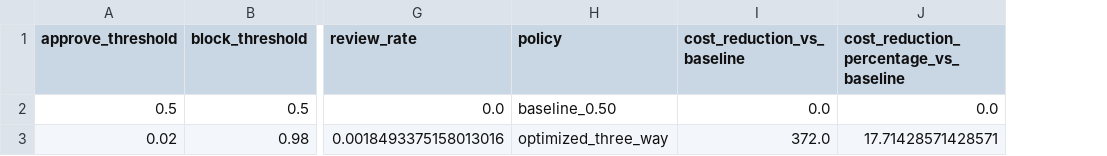
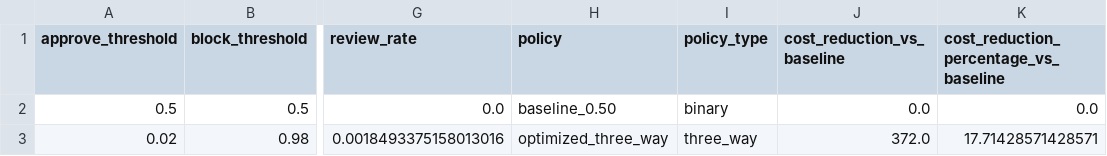
Before and after one commit to chiraswiniramesh44/cost-sensitive-fraud-detection, a CSV file: ml/reports/policy_comparison_results.csv, drawn as a sheet; only a part is shown, gaps mark what is left out; the diff names each change by its address in the sheet, - before the commit and + after, or states it on an @@ line.

```diff
--- a/ml/reports/policy_comparison_results.csv
+++ b/ml/reports/policy_comparison_results.csv
+column I (policy_type), rows 2-3: binary | three_way
```
Also changed, not shown: ml/reports/review_capacity_results.csv, 3 other files.
